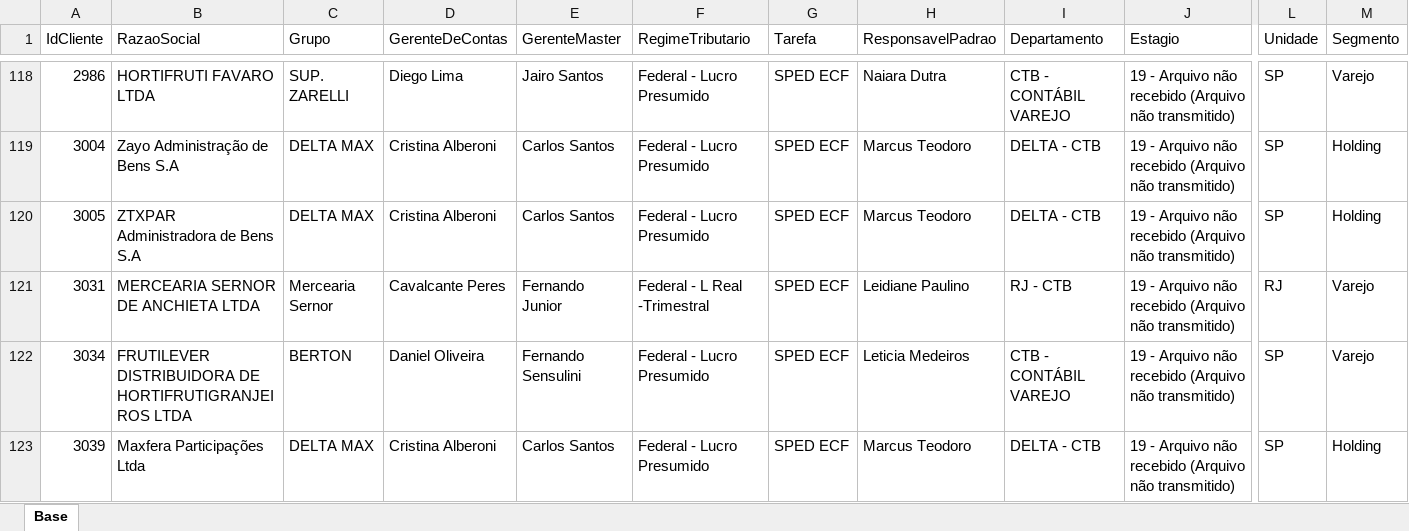
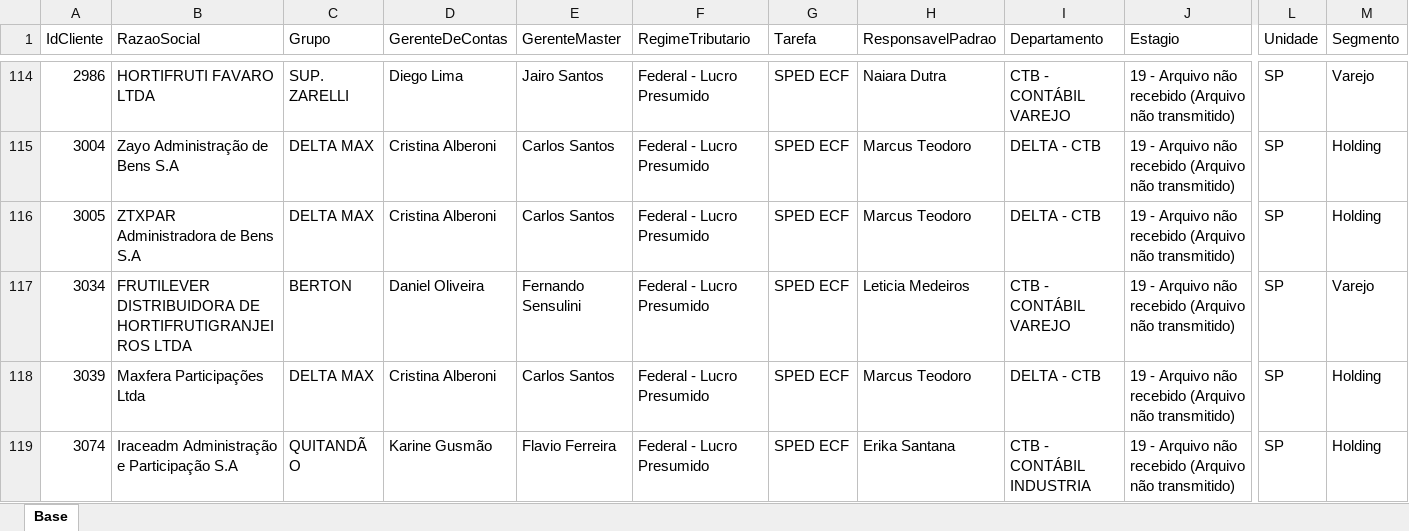
Before and after one commit to Controladoria-MG/Controle-de-SPED, an Excel workbook: data/base_formatada/Base.xlsx, sheet Base, drawn as a sheet; only a part is shown, gaps mark what is left out; the shorter side is filled out with more unchanged rows; values as stored, in another font and other column widths than the file's, no borders; removed rows and columns are numbered as before the commit, all else as after; rows hold the shown columns only; the diff covers the shown part only; the diff names each change by its address in the sheet, - before the commit and + after, or states it on an @@ line.

Commit message:
Atualização automática: 2026-07-21 17:28

```diff
--- a/data/base_formatada/Base.xlsx (sheet Base)
+++ b/data/base_formatada/Base.xlsx (sheet Base)
-row 121: 3031 | MERCEARIA SERNOR DE ANCHIETA LTDA | Mercearia Sernor | Cavalcante Peres | Fernando Junior | Federal - L Real -Trimestral | SPED ECF | Leidiane Paulino | RJ - CTB | 19 - Arquivo não recebido (Arquivo não transmitido) | RJ | Varejo
```
Also changed, not shown: 14 added rows and 13 removed rows elsewhere in this sheet.
